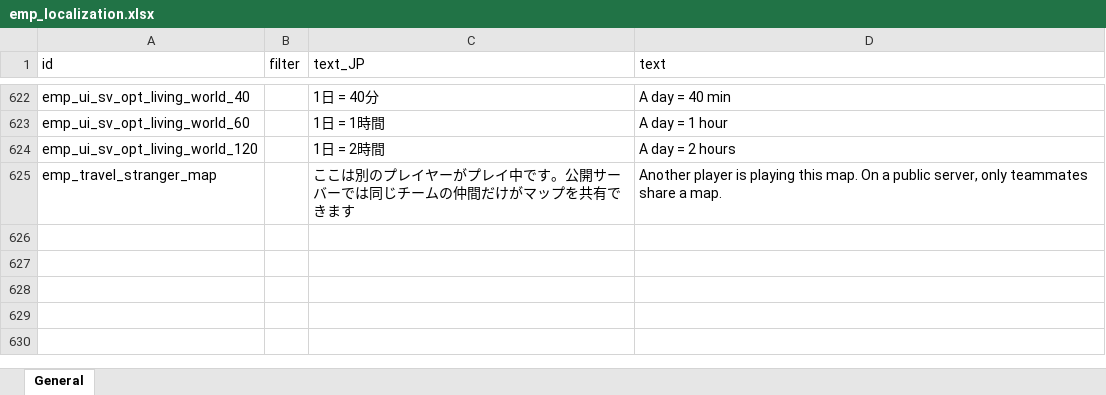
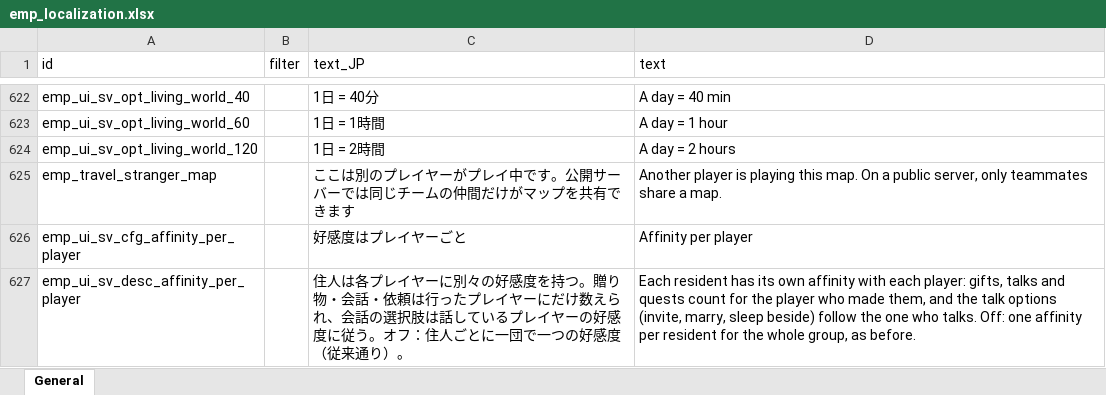
Before and after one commit to jeanfreger/elin-together-independence, an Excel workbook: package/LangMod/EN/emp_localization.xlsx, sheet General, drawn as a sheet; only a part is shown, gaps mark what is left out; values as stored, in another font and other column widths than the file's, no borders; the diff names each change by its address in the sheet, - before the commit and + after, or states it on an @@ line.

```diff
--- a/package/LangMod/EN/emp_localization.xlsx (sheet General)
+++ b/package/LangMod/EN/emp_localization.xlsx (sheet General)
+row 626: emp_ui_sv_cfg_affinity_per_player |  | 好感度はプレイヤーごと | Affinity per player
+row 627: emp_ui_sv_desc_affinity_per_player |  | 住人は各プレイヤーに別々の好感度を持つ。贈り物・会話・依頼は行ったプレイヤーにだけ数えられ、会話の選択肢は話しているプレイヤーの好感度に従う。オフ：住人ごとに一団で一つの好感度（従来通り）。 | Each resident has its own affinity with each player: gifts, talks and quests count for the player who made them, and the talk options (invite, marry, sleep beside) follow the one who talks. Off: one affinity per resident for the whole group, as before.
```
Also changed, not shown: 4 other files.
